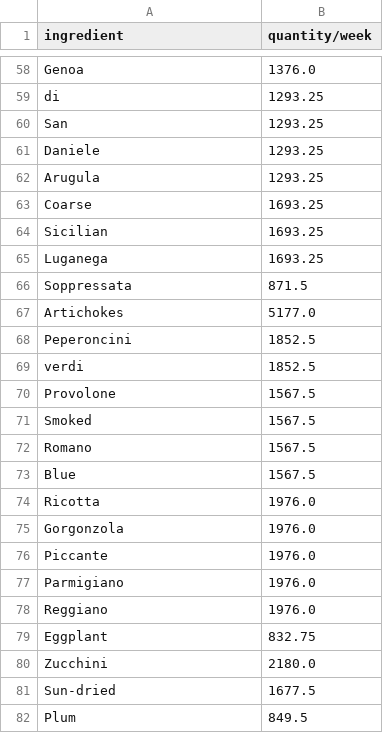
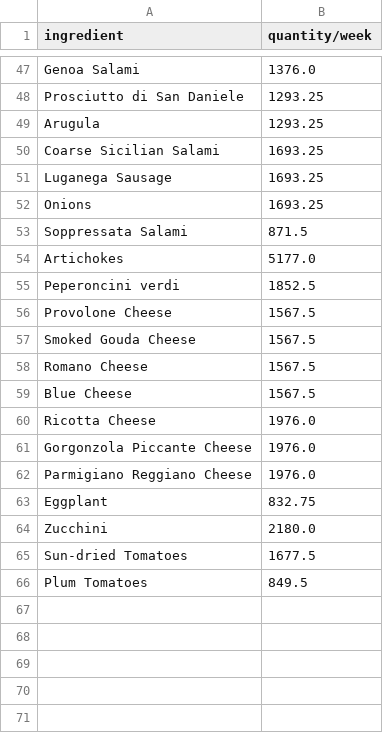
Before and after one commit to MiguelMontesLorenzo/pizzasCleaningAndETL, a CSV file: register.csv, drawn as a sheet; only a part is shown, gaps mark what is left out; removed rows and columns are numbered as before the commit, all else as after; the diff covers the shown part only; the diff names each change by its address in the sheet, - before the commit and + after, or states it on an @@ line.

```diff
--- a/register.csv
+++ b/register.csv
-A47 (ingredient): Genoa
+A47 (ingredient): Genoa Salami
-row 59: di | 1293.25
-row 60: San | 1293.25
-A48 (ingredient): Daniele
+A48 (ingredient): Prosciutto di San Daniele
-row 63: Coarse | 1693.25
-A50 (ingredient): Sicilian
+A50 (ingredient): Coarse Sicilian Salami
-A51 (ingredient): Luganega
+A51 (ingredient): Luganega Sausage
+row 52: Onions | 1693.25
-A53 (ingredient): Soppressata
+A53 (ingredient): Soppressata Salami
-A55 (ingredient): Peperoncini
+A55 (ingredient): Peperoncini verdi
-row 69: verdi | 1852.5
-A56 (ingredient): Provolone
+A56 (ingredient): Provolone Cheese
-A57 (ingredient): Smoked
+A57 (ingredient): Smoked Gouda Cheese
-A58 (ingredient): Romano
+A58 (ingredient): Romano Cheese
-A59 (ingredient): Blue
+A59 (ingredient): Blue Cheese
-A60 (ingredient): Ricotta
+A60 (ingredient): Ricotta Cheese
-A61 (ingredient): Gorgonzola
+A61 (ingredient): Gorgonzola Piccante Cheese
-row 76: Piccante | 1976.0
-A62 (ingredient): Parmigiano
+A62 (ingredient): Parmigiano Reggiano Cheese
-row 78: Reggiano | 1976.0
-A65 (ingredient): Sun-dried
+A65 (ingredient): Sun-dried Tomatoes
-A66 (ingredient): Plum
+A66 (ingredient): Plum Tomatoes
```
Also changed, not shown: 6 added rows, 17 removed rows and 24 edited cells elsewhere in this file, 12 other files.
